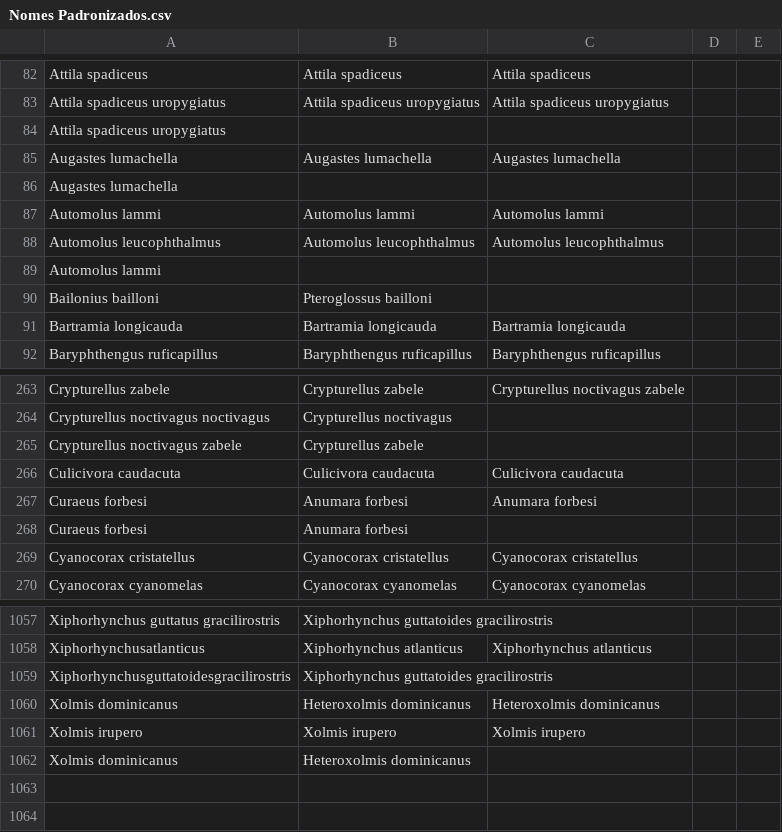
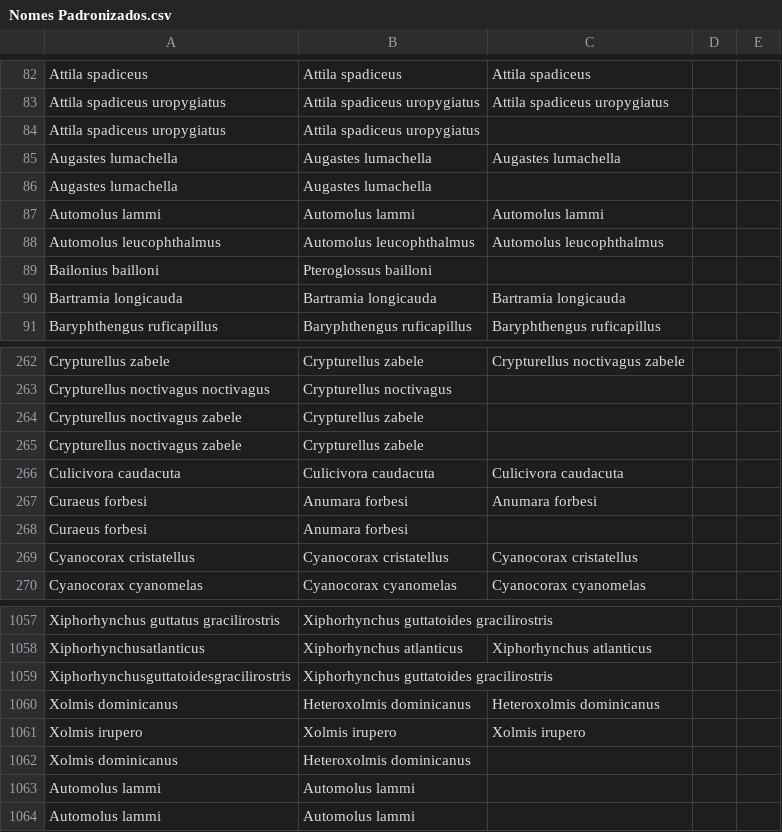
Before and after one commit to LucasPHernandes/quantificacao_aves_brasil, a CSV file: Nomes Padronizados.csv, drawn as a sheet; only a part is shown, gaps mark what is left out; removed rows and columns are numbered as before the commit, all else as after; the diff names each change by its address in the sheet, - before the commit and + after, or states it on an @@ line.

```diff
--- a/Nomes Padronizados.csv
+++ b/Nomes Padronizados.csv
-B84: (empty)
+B84: Attila spadiceus uropygiatus
-B86: (empty)
+B86: Augastes lumachella
-row 89: Automolus lammi
+row 264: Crypturellus noctivagus zabele | Crypturellus zabele
+row 1063: Automolus lammi | Automolus lammi
+row 1064: Automolus lammi | Automolus lammi
```
Also changed, not shown: SP.tsv, 31 other files.
